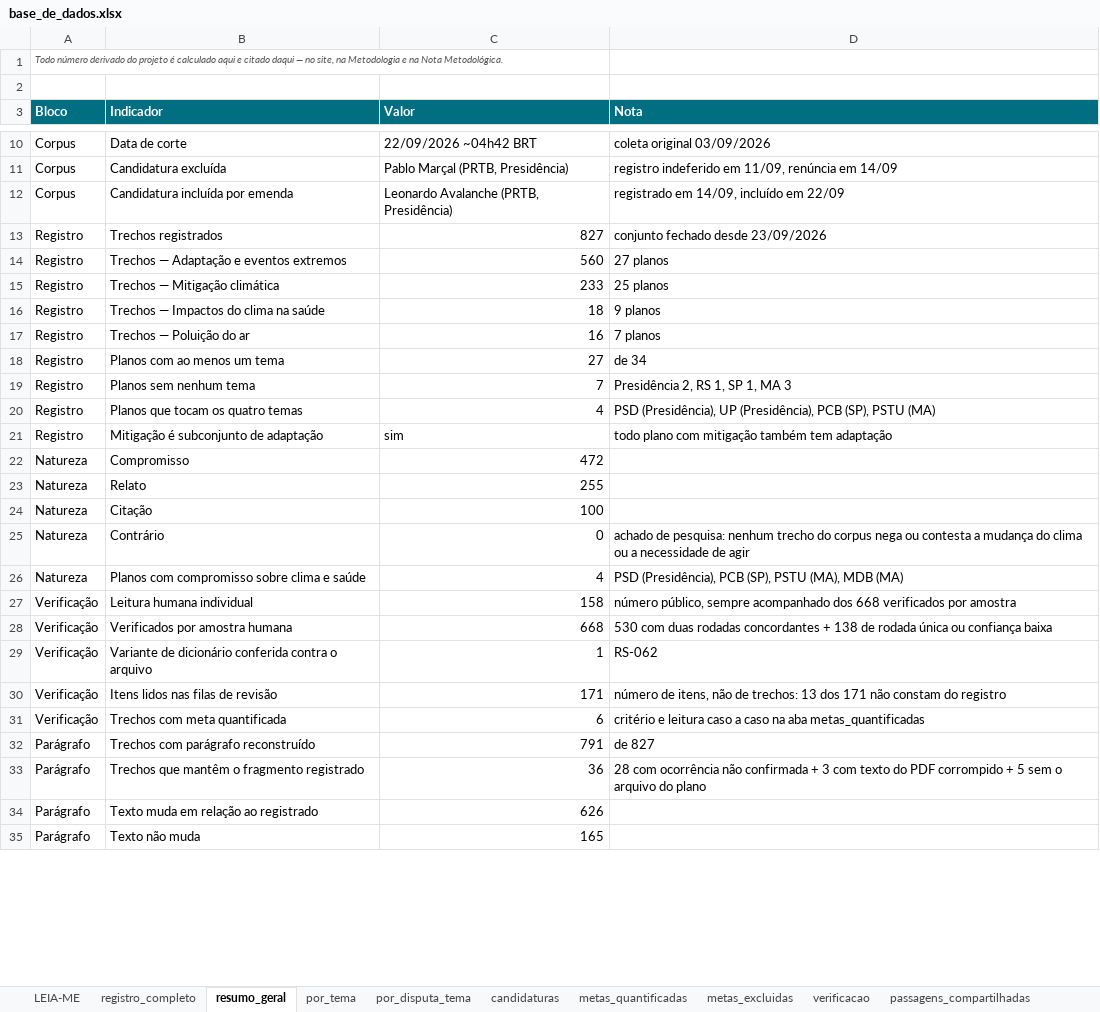
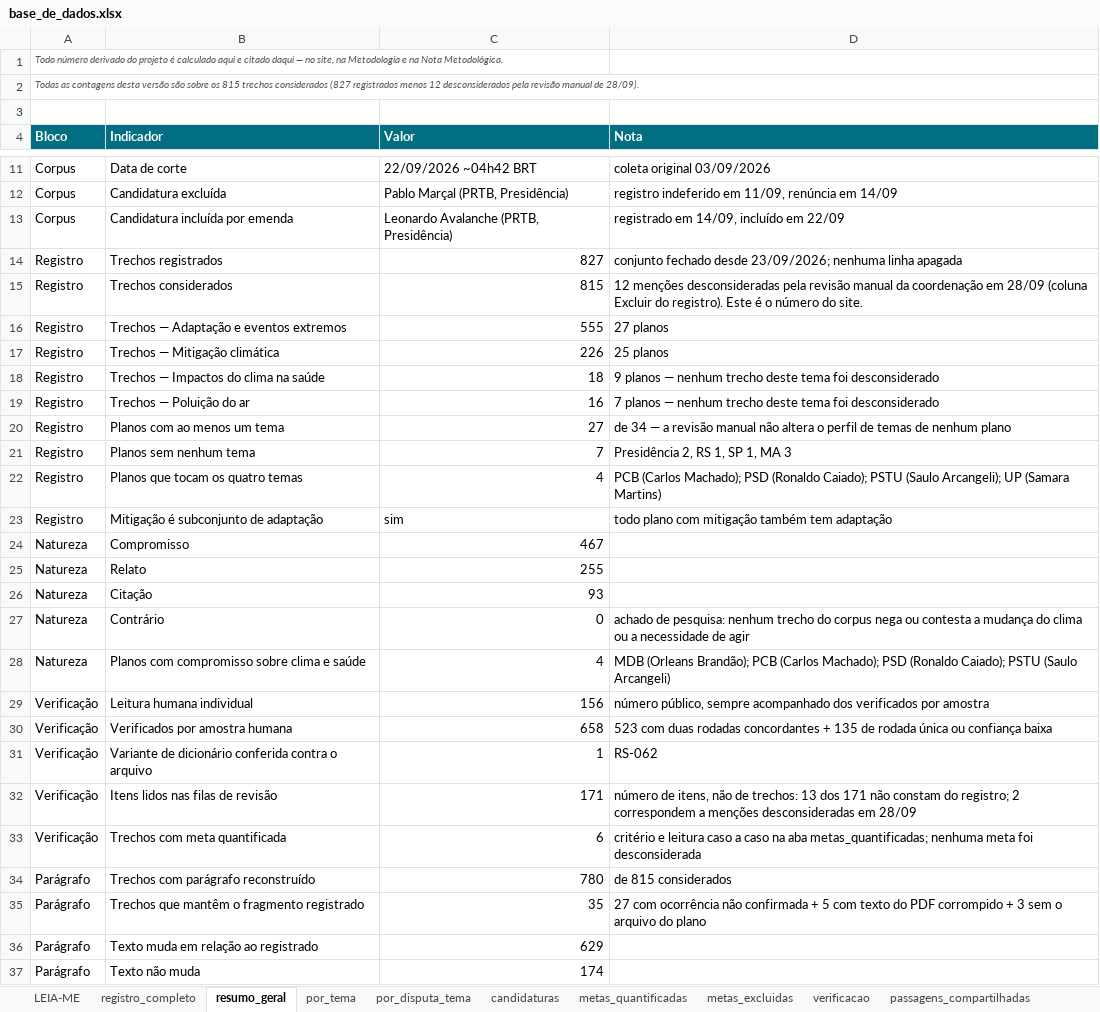
Before and after one commit to institutoar/saude-e-clima-nas-eleicoes, an Excel workbook: dados/entrada/base_de_dados.xlsx, sheet resumo_geral, drawn as a sheet; only a part is shown, gaps mark what is left out; values as stored, in another font and other column widths than the file's, no borders; addresses are those after the commit; the diff covers the shown part only; the diff names each change by its address in the sheet, - before the commit and + after, or states it on an @@ line.

Commit message:
atualiza para a base final de 28/09: 815 trechos, marca trechos de tabela, agrupa passagens por texto e corrige os 4 cards de tema

```diff
--- a/dados/entrada/base_de_dados.xlsx (sheet resumo_geral)
+++ b/dados/entrada/base_de_dados.xlsx (sheet resumo_geral)
+row 2: Todas as contagens desta versão são sobre os 815 trechos considerados (827 registrados menos 12 desconsiderados pela revisão manual de 28/09).
-D14 (Nota): conjunto fechado desde 23/09/2026
+D14 (Nota): conjunto fechado desde 23/09/2026; nenhuma linha apagada
+row 15: Registro | Trechos considerados | 815 | 12 menções desconsideradas pela revisão manual da coordenação em 28/09 (coluna Excluir do registro). Este é o número do site.
-C16 (Valor): 560
+C16 (Valor): 555
-C17 (Valor): 233
+C17 (Valor): 226
-D18 (Nota): 9 planos
+D18 (Nota): 9 planos — nenhum trecho deste tema foi desconsiderado
-D19 (Nota): 7 planos
+D19 (Nota): 7 planos — nenhum trecho deste tema foi desconsiderado
-D20 (Nota): de 34
+D20 (Nota): de 34 — a revisão manual não altera o perfil de temas de nenhum plano
-D22 (Nota): PSD (Presidência), UP (Presidência), PCB (SP), PSTU (MA)
+D22 (Nota): PCB (Carlos Machado); PSD (Ronaldo Caiado); PSTU (Saulo Arcangeli); UP (Samara Martins)
-C24 (Valor): 472
+C24 (Valor): 467
-C26 (Valor): 100
+C26 (Valor): 93
-D28 (Nota): PSD (Presidência), PCB (SP), PSTU (MA), MDB (MA)
+D28 (Nota): MDB (Orleans Brandão); PCB (Carlos Machado); PSD (Ronaldo Caiado); PSTU (Saulo Arcangeli)
-C29 (Valor): 158
+C29 (Valor): 156
-D29 (Nota): …acompanhado dos 668 verificados por…
+D29 (Nota): …acompanhado dos verificados por…
-C30 (Valor): 668
+C30 (Valor): 658
-D30 (Nota): 530 com duas rodadas concordantes + 138 de rodada…
+D30 (Nota): 523 com duas rodadas concordantes + 135 de rodada…
-D32 (Nota): …constam do registro
+D32 (Nota): …constam do registro; 2 correspondem a menções desconsideradas em 28/09
-D33 (Nota): …na aba metas_quantificadas
+D33 (Nota): …na aba metas_quantificadas; nenhuma meta foi desconsiderada
-C34 (Valor): 791
+C34 (Valor): 780
-D34 (Nota): de 827
+D34 (Nota): de 815 considerados
-C35 (Valor): 36
+C35 (Valor): 35
-D35 (Nota): 28 com ocorrência não confirmada + 3 com texto do PDF corrompido + 5 sem o…
+D35 (Nota): 27 com ocorrência não confirmada + 5 com texto do PDF corrompido + 3 sem o…
-C36 (Valor): 626
+C36 (Valor): 629
-C37 (Valor): 165
+C37 (Valor): 174
```
Also changed, not shown: 1 added row, 1 removed row and 9 edited cells elsewhere in this sheet, sheet registro_completo, sheet passagens_compartilhadas, sheet decisoes_desta_versao, sheet fila_A_releitura, sheet reparo_manual, sheet graficos, 12 more sheets, 9 other files.
